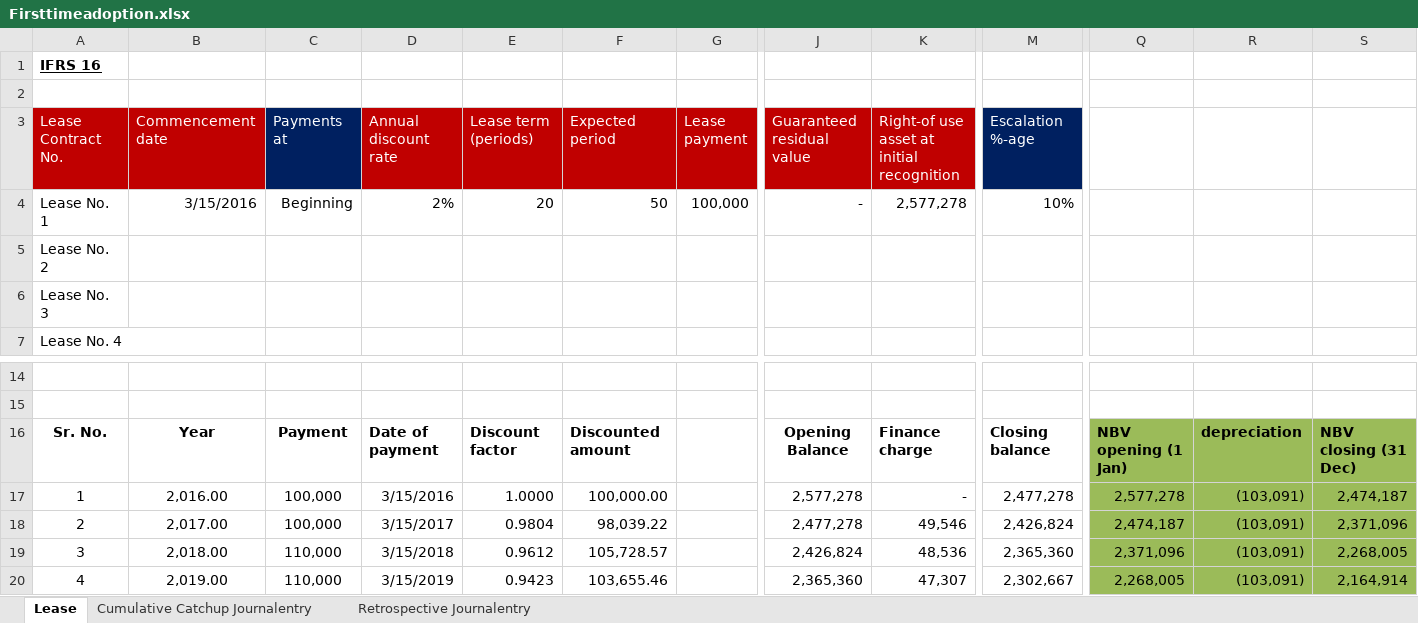
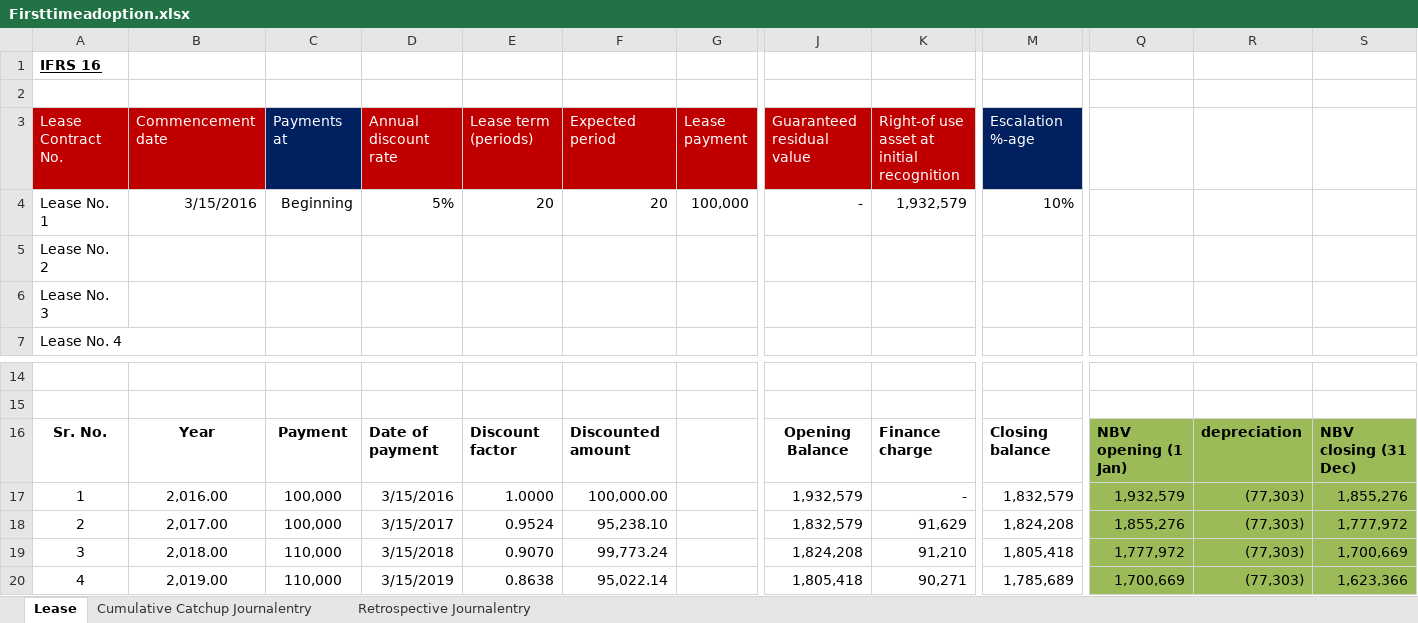
Before and after one commit to junaidp/boardofdirectorsServer, an Excel workbook: src/main/resources/static/Firsttimeadoption.xlsx, sheet Lease, drawn as a sheet; only a part is shown, gaps mark what is left out; values as stored, in another font and other column widths than the file's, no borders; charts and pictures and conditional formats not drawn; the diff covers the shown part only; the diff names each change by its address in the sheet, - before the commit and + after, or states it on an @@ line.

```diff
--- a/src/main/resources/static/Firsttimeadoption.xlsx (sheet Lease)
+++ b/src/main/resources/static/Firsttimeadoption.xlsx (sheet Lease)
-D4 (Annual discount rate): 2%
+D4 (Annual discount rate): 5%
-F4 (Expected period): 50
+F4 (Expected period): 20
-K4: 2,577,278
+K4: 1,932,579
-J17 (Guaranteed residual value): 2,577,278
+J17 (Guaranteed residual value): 1,932,579
-M17 (Escalation %-age): 2,477,278
+M17 (Escalation %-age): 1,832,579
-Q17: 2,577,278
+Q17: 1,932,579
-R17:R20: (103,091)
+R17:R20: (77,303)
-S17: 2,474,187
+S17: 1,855,276
-E18 (Lease term (periods)): 0.9804
+E18 (Lease term (periods)): 0.9524
-F18 (Expected period): 98,039.22
+F18 (Expected period): 95,238.10
-J18 (Guaranteed residual value): 2,477,278
+J18 (Guaranteed residual value): 1,832,579
-K18: 49,546
+K18: 91,629
-M18 (Escalation %-age): 2,426,824
+M18 (Escalation %-age): 1,824,208
-Q18: 2,474,187
+Q18: 1,855,276
-S18: 2,371,096
+S18: 1,777,972
-E19 (Lease term (periods)): 0.9612
+E19 (Lease term (periods)): 0.9070
-F19 (Expected period): 105,728.57
+F19 (Expected period): 99,773.24
-J19 (Guaranteed residual value): 2,426,824
+J19 (Guaranteed residual value): 1,824,208
-K19: 48,536
+K19: 91,210
-M19 (Escalation %-age): 2,365,360
+M19 (Escalation %-age): 1,805,418
-Q19: 2,371,096
+Q19: 1,777,972
-S19: 2,268,005
+S19: 1,700,669
-E20 (Lease term (periods)): 0.9423
+E20 (Lease term (periods)): 0.8638
-F20 (Expected period): 103,655.46
+F20 (Expected period): 95,022.14
-J20 (Guaranteed residual value): 2,365,360
+J20 (Guaranteed residual value): 1,805,418
-K20: 47,307
+K20: 90,271
-M20 (Escalation %-age): 2,302,667
+M20 (Escalation %-age): 1,785,689
-Q20: 2,268,005
+Q20: 1,700,669
-S20: 2,164,914
+S20: 1,623,366
```
Also changed, not shown: 142 edited cells elsewhere in this sheet, sheet Retrospective Journalentry, sheet Cumulative Catchup Journalentry, charts or pictures, 3 other files.
